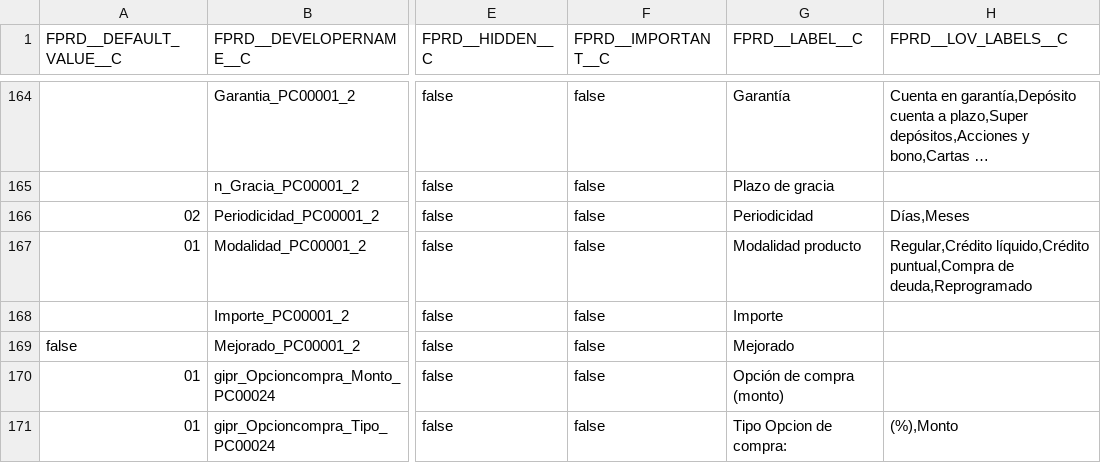
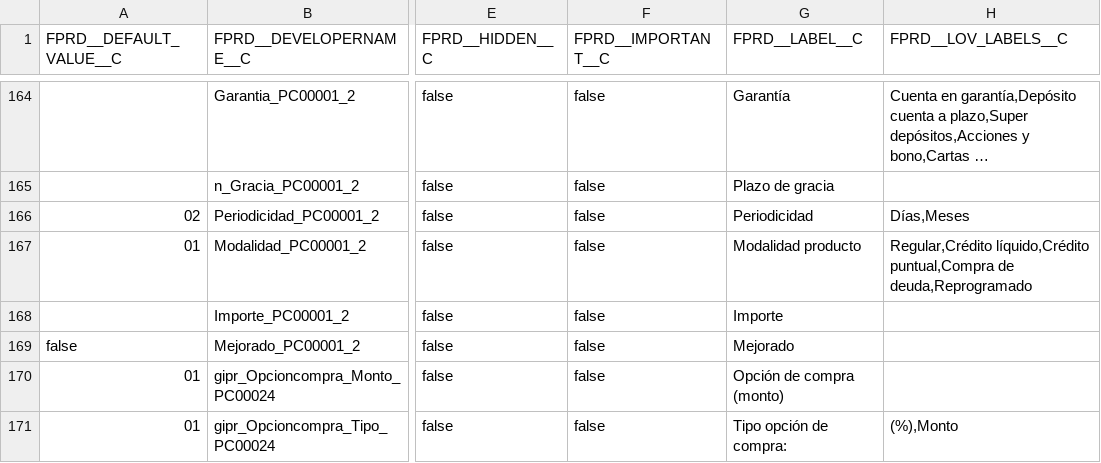
Before and after one commit to JairAnton/dwp-dev7, a CSV file: src/Archivos de carga Inicial/csv/fprd__GBL_Product_Configuration__c.csv, drawn as a sheet; only a part is shown, gaps mark what is left out; long unchanged cells end in …; the diff names each change by its address in the sheet, - before the commit and + after, or states it on an @@ line.

Commit message:
Cambio de nombre

```diff
--- a/src/Archivos de carga Inicial/csv/fprd__GBL_Product_Configuration__c.csv
+++ b/src/Archivos de carga Inicial/csv/fprd__GBL_Product_Configuration__c.csv
-G171 (FPRD__LABEL__C): Tipo Opcion de compra:
+G171 (FPRD__LABEL__C): Tipo opción de compra:
```
